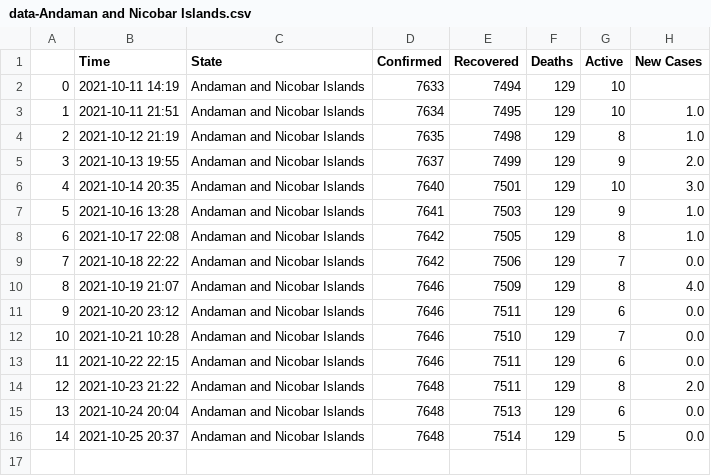
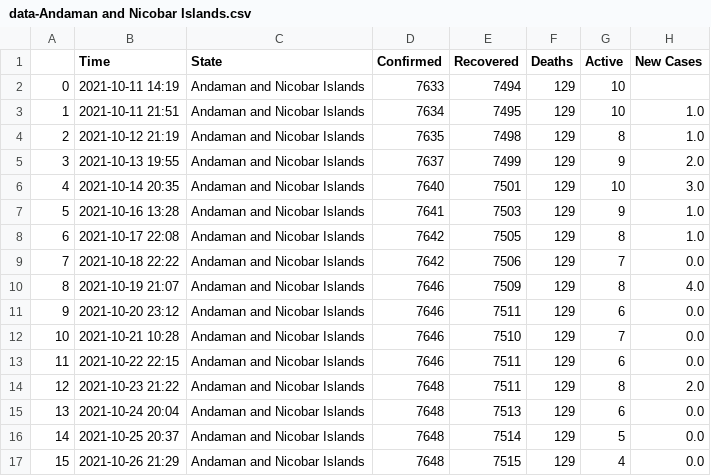
Before and after one commit to dakkshesh07/Covid19_India_Data, a CSV file: Andaman and Nicobar Islands/data-Andaman and Nicobar Islands.csv, drawn as a sheet.

Commit message:
upload updated datasets, fetched on 2021-10-26 21:29

```diff
--- a/Andaman and Nicobar Islands/data-Andaman and Nicobar Islands.csv
+++ b/Andaman and Nicobar Islands/data-Andaman and Nicobar Islands.csv
@@ -16 +16,2 @@
 14,2021-10-25 20:37,Andaman and Nicobar Islands,7648,7514,129,5,0.0
+15,2021-10-26 21:29,Andaman and Nicobar Islands,7648,7515,129,4,0.0
```
Also changed, not shown: Chhattisgarh/data-Chhattisgarh.csv, Punjab/data-Punjab.csv, 2 other files.
